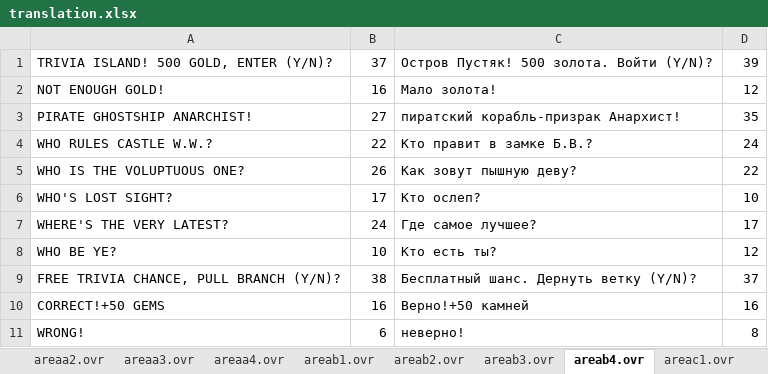
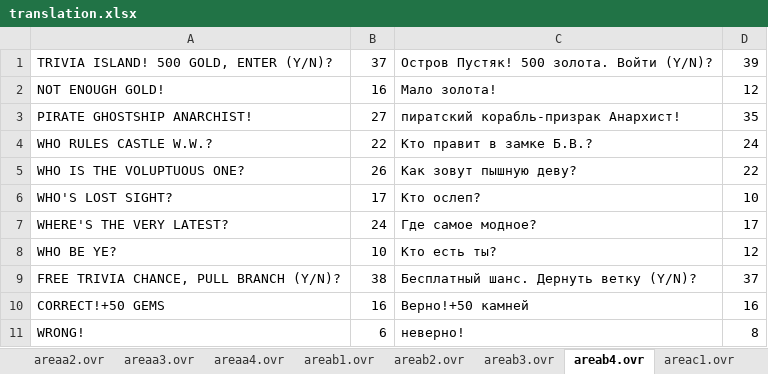
Before and after one commit to Ardash/MM_Localization, an Excel workbook: translation.xlsx, sheet areab4.ovr, drawn as a sheet; values as stored, in another font and other column widths than the file's, no borders; the diff names each change by its address in the sheet, - before the commit and + after, or states it on an @@ line.

Commit message:
1. Интегрировать кириллический шрифт - сделано 2. Перевести текст - в процессе alamar.ovr   - 20/20 algary.ovr   - 24/24 areaa1.ovr   - 5/5 areaa2.ovr   - 6/6 areaa3.ovr   - 6/6 areaa4.ovr   - 7/7 areab1.ovr   - 10/10 areab2.ovr   - 6/6 areab3.ovr   - 9/9 areab4.ovr   - 11/11 areac1.ovr   - 8/8 areac2.ovr   - 21/21 areac3.ovr   - 8/8 areac4.ovr   - 9/9 aread1.ovr   - 8/8 aread2.ovr   - 9/9 aread3.ovr   - 15/15 aread4.ovr   - 6/6 areae1.ovr   - 18/18 areae2.ovr   - 7/7 areae3.ovr   - 16/16 areae4.ovr   - 9/9 astral.ovr   - 12/12 blackrn.ovr  - 24/24 blackrs.ovr  - 27/27 cave1.ovr    - 12/12 cave2.ovr    - 8/8 cave3.ovr    - 8/8 cave4.ovr    - 8/8 cave5.ovr    - 16/16 cave6.ovr    - 9/9 cave7.ovr    - 11/11 cave8.ovr    - 9/9 cave9.ovr    - 6/6 demon.ovr    - 3/3 doom.ovr     - 22/22 dragad.ovr   - 13/13 dusk.ovr     - 21/21 enf1.ovr     - 13/13 enf2.ovr     - 7/7 erliquin.ovr - 22/22 mm.exe       - 302/595 portsmit.ovr - 21/21 pp1.ovr      - 13/13 pp2.ovr      - 4/4 pp3.ovr      - 4/4 pp4.ovr      - 3/3 qvl1.ovr     - 8/8 qvl2.ovr     - 9/9 rwl1.ovr     - 8/8 rwl2.ovr     - 12/12 sorpigal.ovr - 20/20 udrag1.ovr   - 11/11 udrag2.ovr   - 5/5 udrag3.ovr   - 12/12 whitew.ovr   - 25/25 3. Интегрировать переведенный текст - в процессе 4. Доработать проверку введенных ответов на загадки, чтобы понимала кириллицу cave7.ovr    - 0/1 aread4.ovr   - 0/1 areab2.ovr   - 1/1 areab4.ovr   - 0/5 5. Перевести руководство 6. Перевести карту
...

```diff
--- a/translation.xlsx (sheet areab4.ovr)
+++ b/translation.xlsx (sheet areab4.ovr)
-C7: Где самое лучшее?
+C7: Где самое модное?
```
Also changed, not shown: 5 other files.
